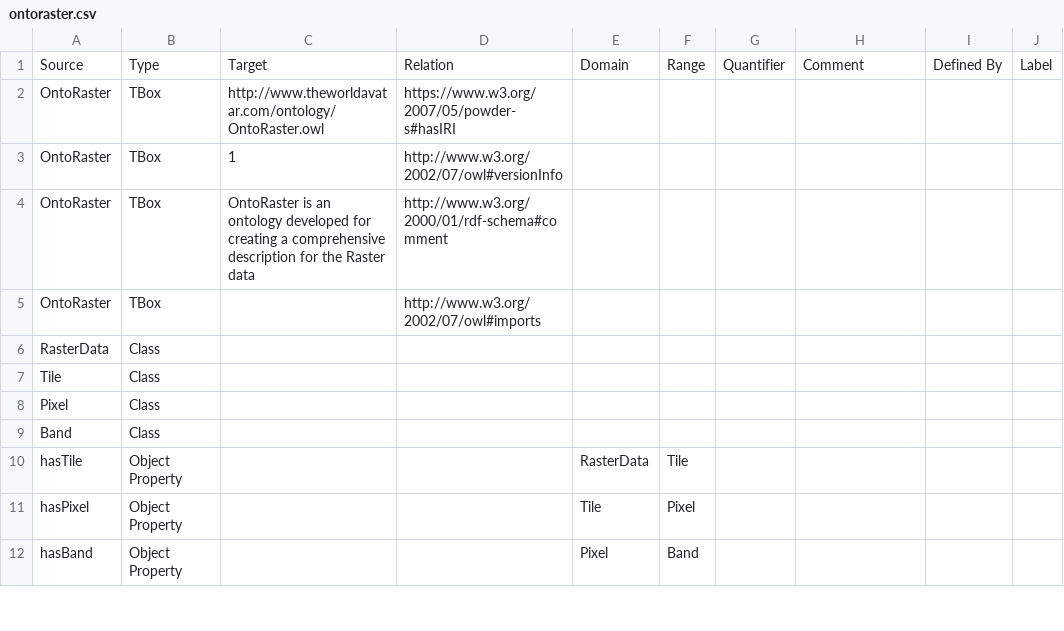
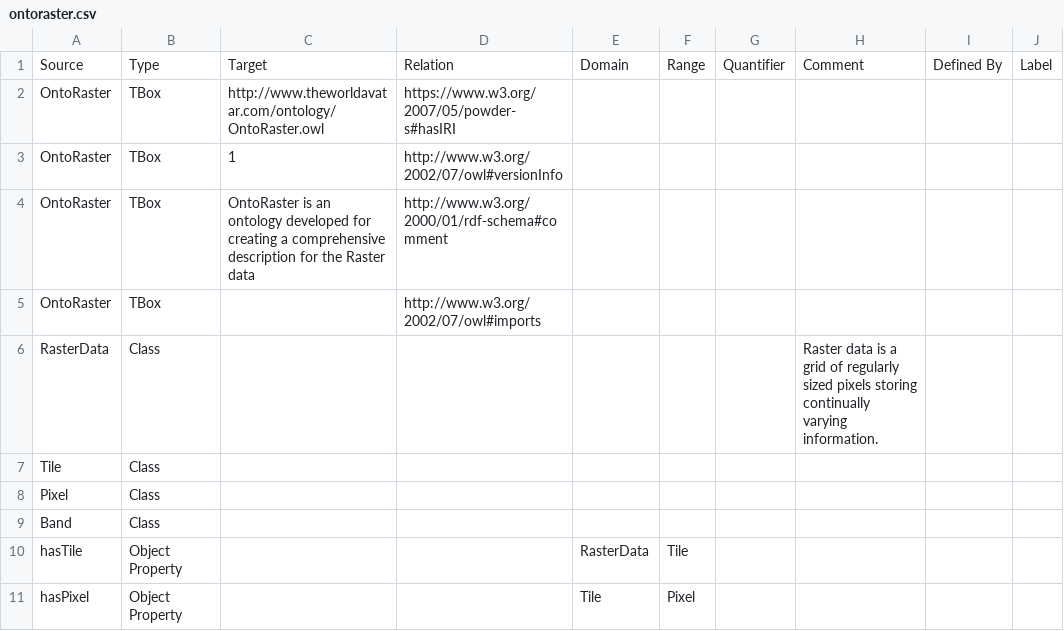
Before and after one commit to msff2/ontology, a CSV file: JPS_Ontology/KBTemplates/TBox/ontoraster.csv, drawn as a sheet; only a part is shown; the shorter side is filled out with more unchanged rows.

Commit message:
dev-ontoraster-and-vector: Provided a definition for RasterData.

```diff
--- a/JPS_Ontology/KBTemplates/TBox/ontoraster.csv
+++ b/JPS_Ontology/KBTemplates/TBox/ontoraster.csv
@@ -5,3 +5,3 @@ OntoRaster,TBox,OntoRaster is an ontology developed for creating a comprehensive
 OntoRaster,TBox,,http://www.w3.org/2002/07/owl#imports,,,,,,
-RasterData,Class,,,,,,,,
+RasterData,Class,,,,,,Raster data is a grid of regularly sized pixels storing continually varying information.,,
 Tile,Class,,,,,,,,
```
